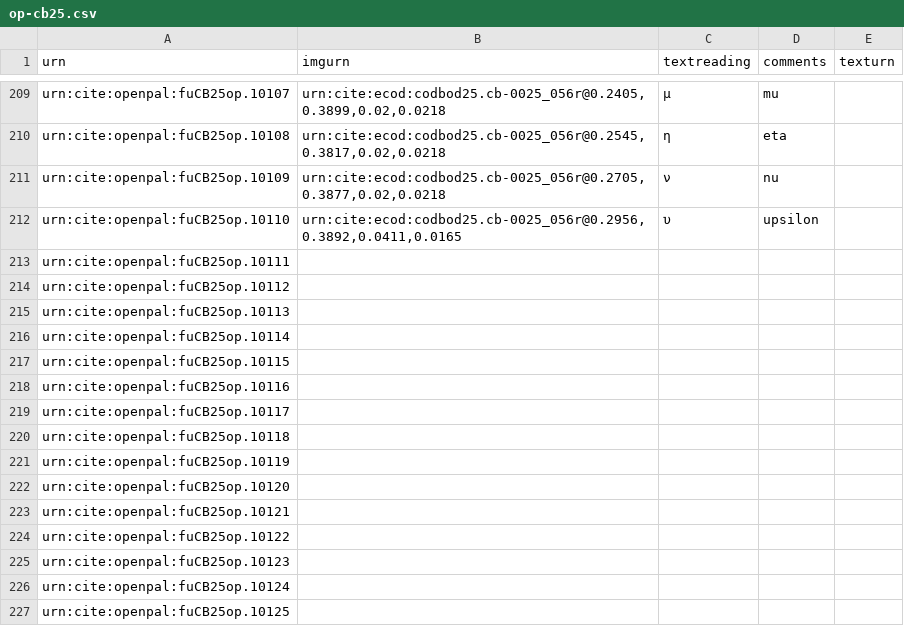
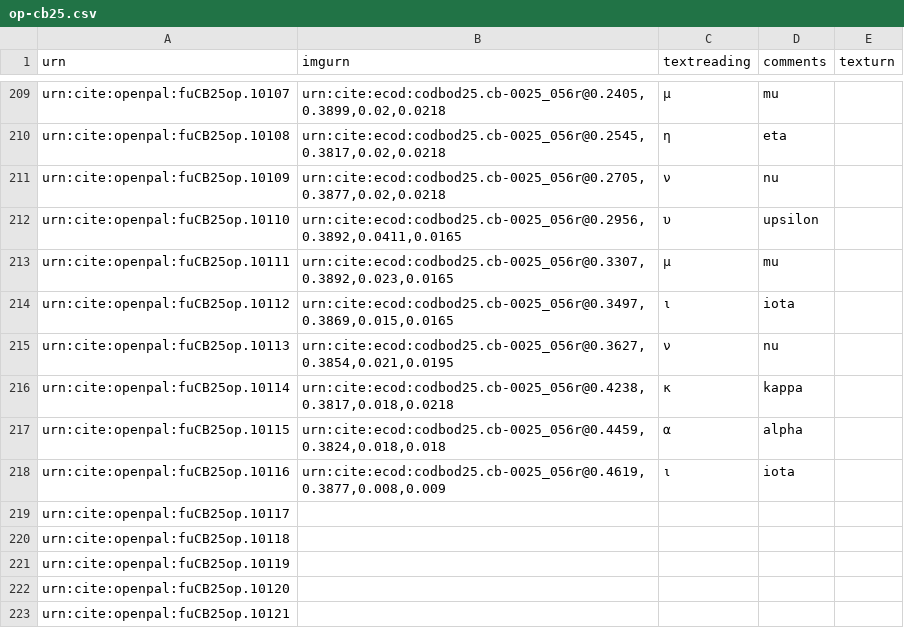
Before and after one commit to Eumaeus/codbod25, a CSV file: collections/op-cb25.csv, drawn as a sheet; only a part is shown, gaps mark what is left out; the shorter side is filled out with more unchanged rows; the diff covers the shown part only.

```diff
--- a/collections/op-cb25.csv
+++ b/collections/op-cb25.csv
@@ -212,7 +212,7 @@ urn:cite:openpal:fuCB25op.10109,"urn:cite:ecod:codbod25.cb-0025_056r@0.2705,0.38
 urn:cite:openpal:fuCB25op.10110,"urn:cite:ecod:codbod25.cb-0025_056r@0.2956,0.3892,0.0411,0.0165",υ,upsilon,
-urn:cite:openpal:fuCB25op.10111,,,,
-urn:cite:openpal:fuCB25op.10112,,,,
-urn:cite:openpal:fuCB25op.10113,,,,
-urn:cite:openpal:fuCB25op.10114,,,,
-urn:cite:openpal:fuCB25op.10115,,,,
-urn:cite:openpal:fuCB25op.10116,,,,
+urn:cite:openpal:fuCB25op.10111,"urn:cite:ecod:codbod25.cb-0025_056r@0.3307,0.3892,0.023,0.0165",μ,mu,
+urn:cite:openpal:fuCB25op.10112,"urn:cite:ecod:codbod25.cb-0025_056r@0.3497,0.3869,0.015,0.0165",ι,iota,
+urn:cite:openpal:fuCB25op.10113,"urn:cite:ecod:codbod25.cb-0025_056r@0.3627,0.3854,0.021,0.0195",ν,nu,
+urn:cite:openpal:fuCB25op.10114,"urn:cite:ecod:codbod25.cb-0025_056r@0.4238,0.3817,0.018,0.0218",κ,kappa,
+urn:cite:openpal:fuCB25op.10115,"urn:cite:ecod:codbod25.cb-0025_056r@0.4459,0.3824,0.018,0.018",α,alpha,
+urn:cite:openpal:fuCB25op.10116,"urn:cite:ecod:codbod25.cb-0025_056r@0.4619,0.3877,0.008,0.009",ι,iota,
```
Also changed, not shown: 68 added rows elsewhere in this file.
